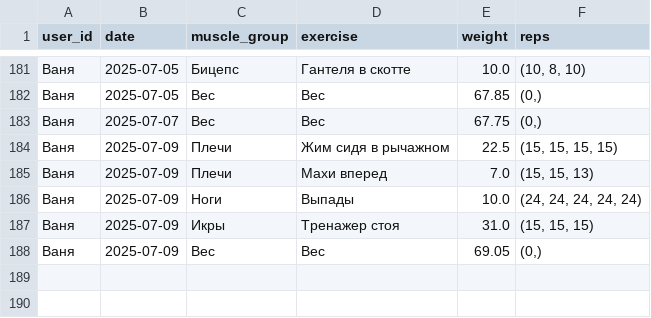
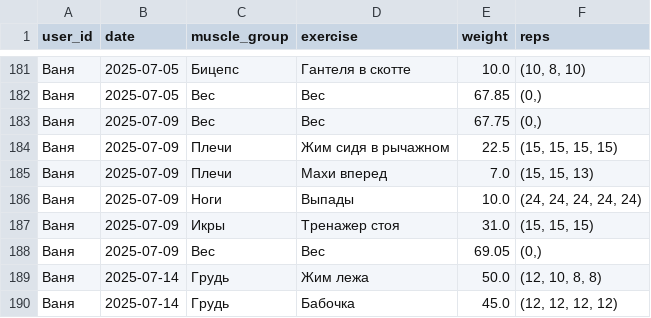
Before and after one commit to v0r0bi0v/gym-statistics, a CSV file: workouts.csv, drawn as a sheet; only a part is shown, gaps mark what is left out.

Commit message:
GYM AUTOCOMMIT 2025-07-14 18:09:16 UTC

```diff
--- a/workouts.csv
+++ b/workouts.csv
@@ -182,3 +182,3 @@ user_id;date;muscle_group;exercise;weight;reps
 Ваня;2025-07-05;Вес;Вес;67.85;(0,)
-Ваня;2025-07-07;Вес;Вес;67.75;(0,)
+Ваня;2025-07-09;Вес;Вес;67.75;(0,)
 Ваня;2025-07-09;Плечи;Жим сидя в рычажном;22.5;(15, 15, 15, 15)
@@ -188 +188,3 @@ user_id;date;muscle_group;exercise;weight;reps
 Ваня;2025-07-09;Вес;Вес;69.05;(0,)
+Ваня;2025-07-14;Грудь;Жим лежа;50.0;(12, 10, 8, 8)
+Ваня;2025-07-14;Грудь;Бабочка;45.0;(12, 12, 12, 12)
```
